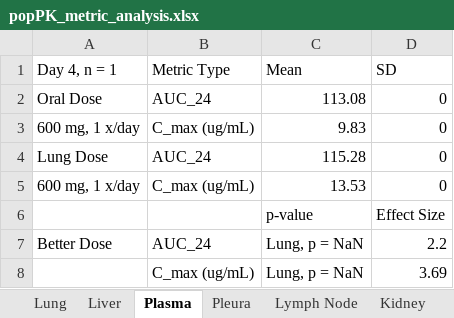
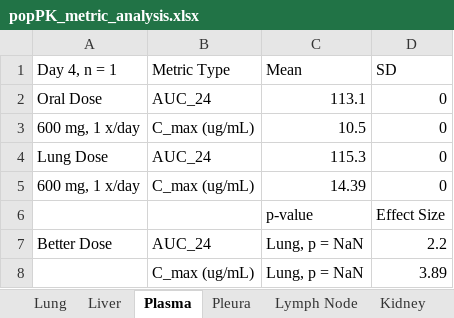
Before and after one commit to nstrawha/Inhaled-TB-Treatment-PopPKPD, an Excel workbook: Outputs/RIF/Tables/popPK_metric_analysis.xlsx, sheet Plasma, drawn as a sheet; values as stored, in another font and other column widths than the file's, no borders; the diff names each change by its address in the sheet, - before the commit and + after, or states it on an @@ line.

```diff
--- a/Outputs/RIF/Tables/popPK_metric_analysis.xlsx (sheet Plasma)
+++ b/Outputs/RIF/Tables/popPK_metric_analysis.xlsx (sheet Plasma)
-C2 (Mean): 113.08
+C2 (Mean): 113.1
-C3 (Mean): 9.83
+C3 (Mean): 10.5
-C4 (Mean): 115.28
+C4 (Mean): 115.3
-C5 (Mean): 13.53
+C5 (Mean): 14.39
-D8 (SD): 3.69
+D8 (SD): 3.89
```
Also changed, not shown: 10 other files.
